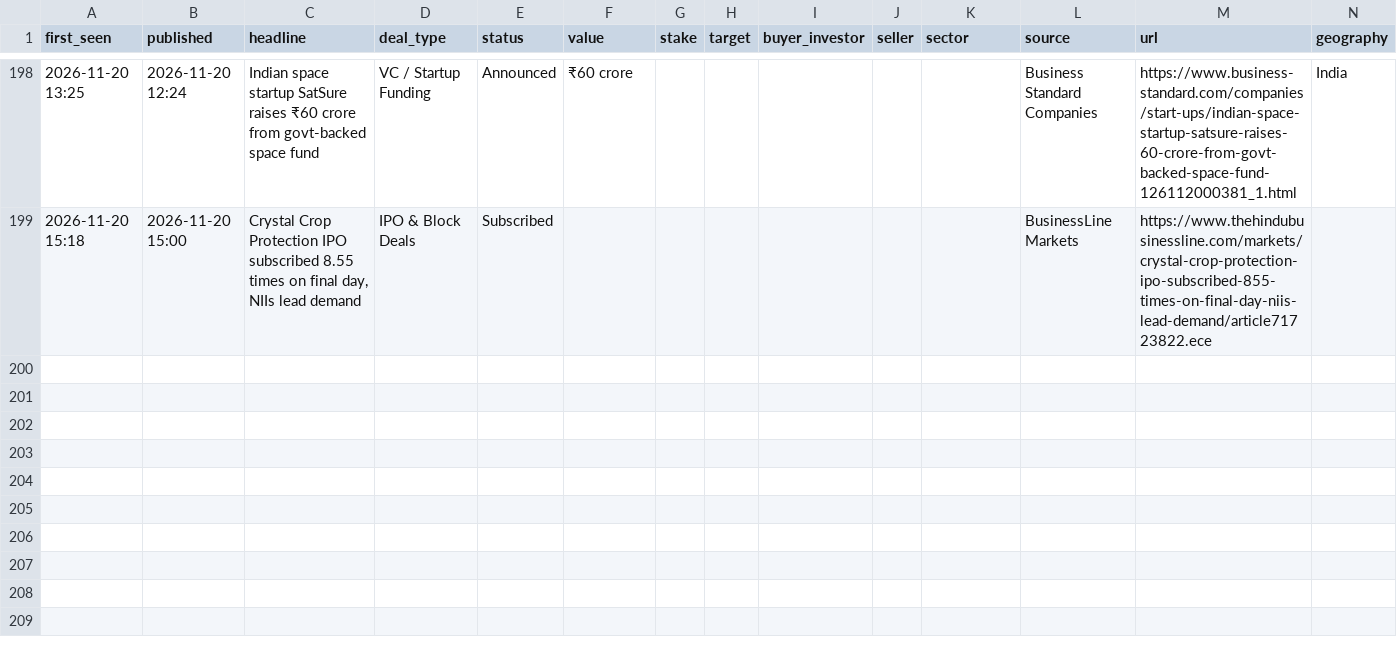
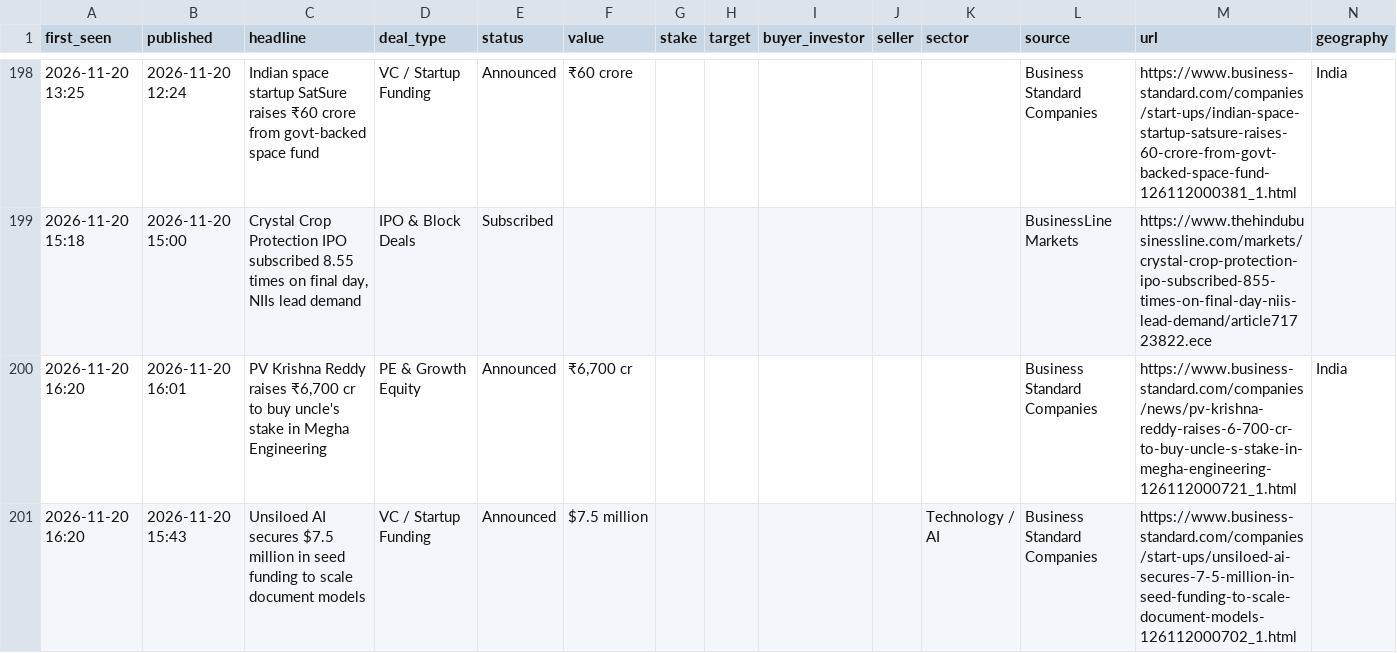
Before and after one commit to aarreev12342/morning-brief, a CSV file: data/deals.csv, drawn as a sheet; only a part is shown, gaps mark what is left out; rows hold the shown columns only; the diff names each change by its address in the sheet, - before the commit and + after, or states it on an @@ line.

Commit message:
Update deal log

```diff
--- a/data/deals.csv
+++ b/data/deals.csv
+row 200: 2026-11-20 16:20 | 2026-11-20 16:01 | PV Krishna Reddy raises ₹6,700 cr to buy uncle's stake in Megha Engineering | PE & Growth Equity | Announced | ₹6,700 cr |  |  |  |  |  | Business Standard Companies | https://www.business-standard.com/companies/news/pv-krishna-reddy-raises-6-700-cr-to-buy-uncle-s-stake-in-megha-engineering-126112000721_1.html | India
+row 201: 2026-11-20 16:20 | 2026-11-20 15:43 | Unsiloed AI secures $7.5 million in seed funding to scale document models | VC / Startup Funding | Announced | $7.5 million |  |  |  |  | Technology / AI | Business Standard Companies | https://www.business-standard.com/companies/start-ups/unsiloed-ai-secures-7-5-million-in-seed-funding-to-scale-document-models-126112000702_1.html
```
Also changed, not shown: data/pitchbook_style_deals.csv.
